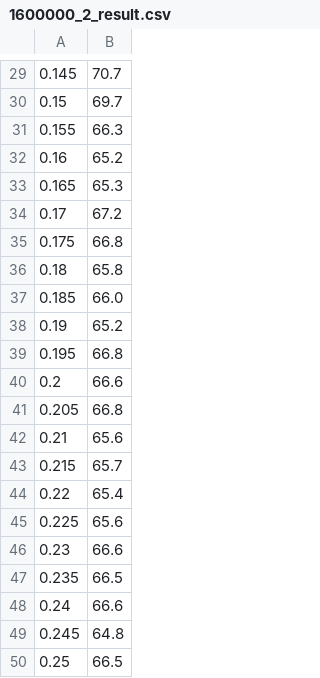
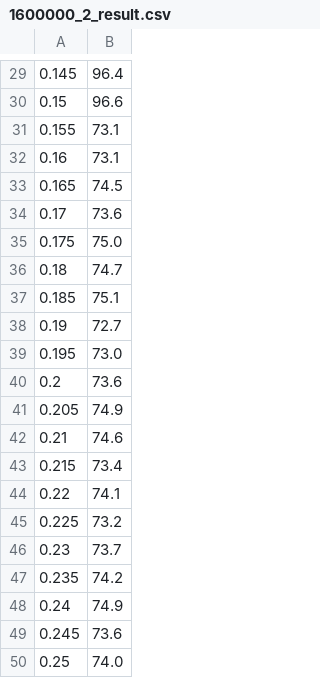
Before and after one commit to WEIYI2021ZHU/INFO6205, a CSV file: INFO6205-Spring2022/src/Assignment_4/1600000_2_result.csv, drawn as a sheet; only a part is shown, gaps mark what is left out; the diff covers the shown part only.

```diff
--- a/INFO6205-Spring2022/src/Assignment_4/1600000_2_result.csv
+++ b/INFO6205-Spring2022/src/Assignment_4/1600000_2_result.csv
@@ -29,22 +29,22 @@
-0.145,70.7
-0.15,69.7
-0.155,66.3
-0.16,65.2
-0.165,65.3
-0.17,67.2
-0.175,66.8
-0.18,65.8
-0.185,66.0
-0.19,65.2
-0.195,66.8
-0.2,66.6
-0.205,66.8
-0.21,65.6
-0.215,65.7
-0.22,65.4
-0.225,65.6
-0.23,66.6
-0.235,66.5
-0.24,66.6
-0.245,64.8
-0.25,66.5
+0.145,96.4
+0.15,96.6
+0.155,73.1
+0.16,73.1
+0.165,74.5
+0.17,73.6
+0.175,75.0
+0.18,74.7
+0.185,75.1
+0.19,72.7
+0.195,73.0
+0.2,73.6
+0.205,74.9
+0.21,74.6
+0.215,73.4
+0.22,74.1
+0.225,73.2
+0.23,73.7
+0.235,74.2
+0.24,74.9
+0.245,73.6
+0.25,74.0
```
Also changed, not shown: 28 edited cells elsewhere in this file, INFO6205-Spring2022/src/Assignment_4/1600000_16_result.csv, INFO6205-Spring2022/src/Assignment_4/1600000_32_result.csv, 19 other files.
